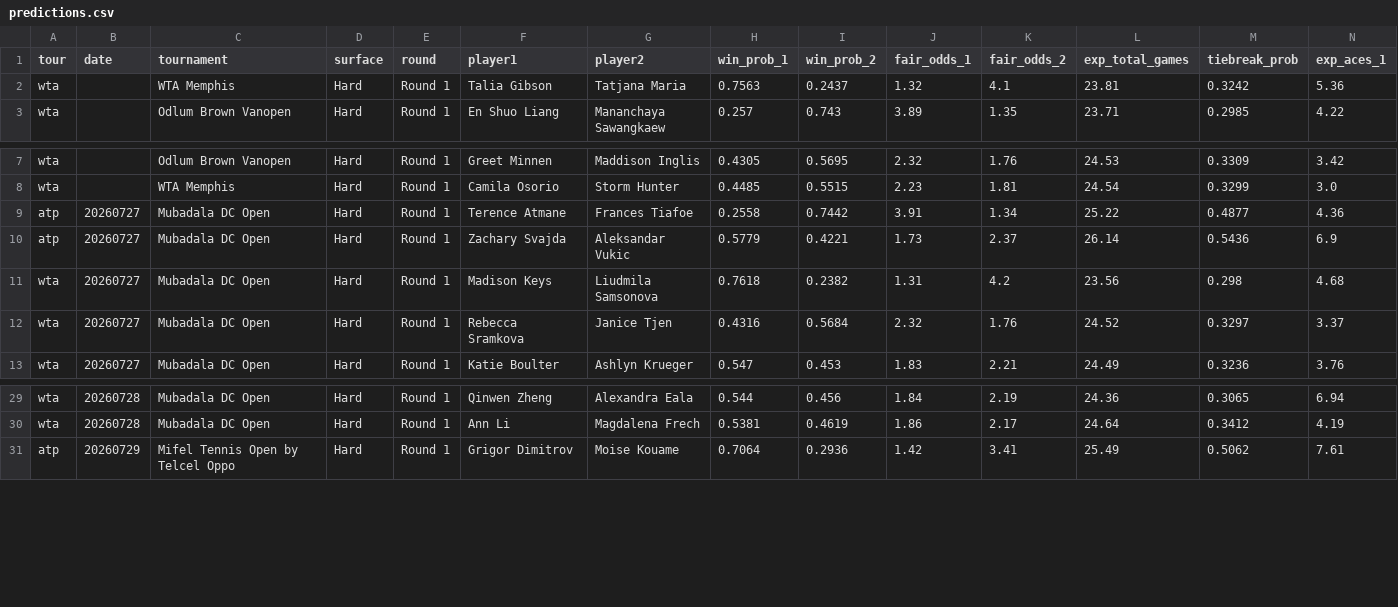
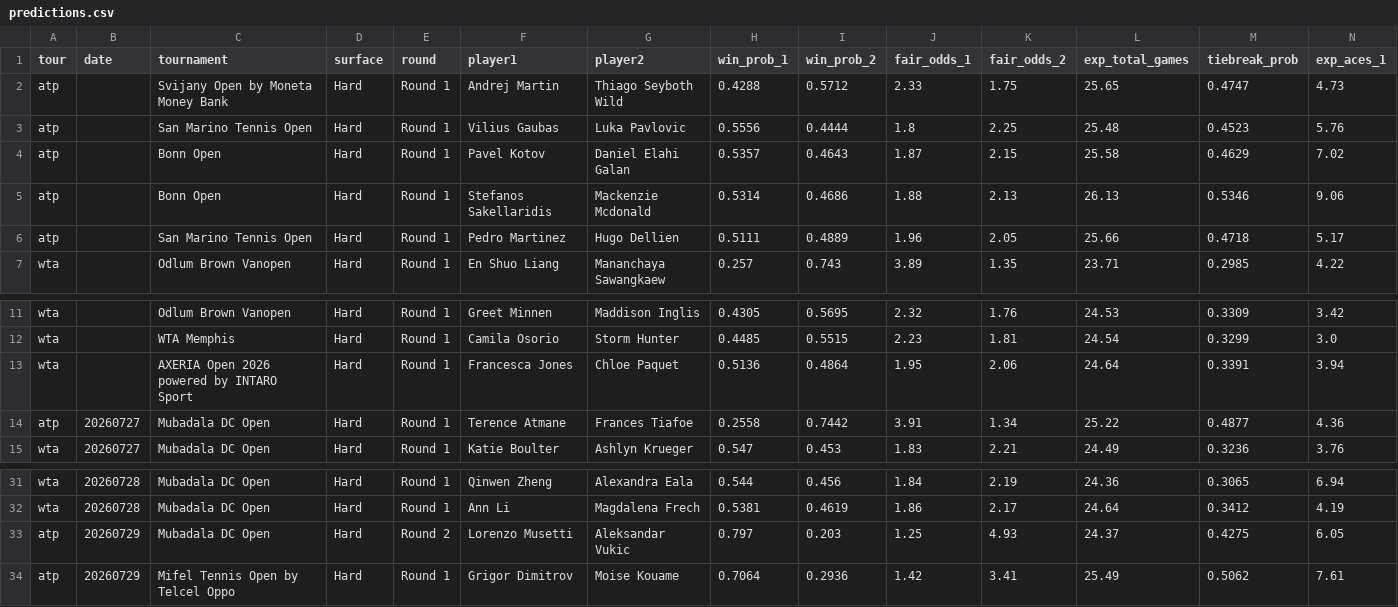
Before and after one commit to DanielTomaro13/Tennis-Modelling, a CSV file: reports/predictions.csv, drawn as a sheet; only a part is shown, gaps mark what is left out; removed rows and columns are numbered as before the commit, all else as after; rows hold the shown columns only; the diff names each change by its address in the sheet, - before the commit and + after, or states it on an @@ line.

```diff
--- a/reports/predictions.csv
+++ b/reports/predictions.csv
-row 2: wta |  | WTA Memphis | Hard | Round 1 | Talia Gibson | Tatjana Maria | 0.7563 | 0.2437 | 1.32 | 4.1 | 23.81 | 0.3242 | 5.36
+row 2: atp |  | Svijany Open by Moneta Money Bank | Hard | Round 1 | Andrej Martin | Thiago Seyboth Wild | 0.4288 | 0.5712 | 2.33 | 1.75 | 25.65 | 0.4747 | 4.73
+row 3: atp |  | San Marino Tennis Open | Hard | Round 1 | Vilius Gaubas | Luka Pavlovic | 0.5556 | 0.4444 | 1.8 | 2.25 | 25.48 | 0.4523 | 5.76
+row 4: atp |  | Bonn Open | Hard | Round 1 | Pavel Kotov | Daniel Elahi Galan | 0.5357 | 0.4643 | 1.87 | 2.15 | 25.58 | 0.4629 | 7.02
+row 5: atp |  | Bonn Open | Hard | Round 1 | Stefanos Sakellaridis | Mackenzie Mcdonald | 0.5314 | 0.4686 | 1.88 | 2.13 | 26.13 | 0.5346 | 9.06
+row 6: atp |  | San Marino Tennis Open | Hard | Round 1 | Pedro Martinez | Hugo Dellien | 0.5111 | 0.4889 | 1.96 | 2.05 | 25.66 | 0.4718 | 5.17
+row 13: wta |  | AXERIA Open 2026 powered by INTARO Sport | Hard | Round 1 | Francesca Jones | Chloe Paquet | 0.5136 | 0.4864 | 1.95 | 2.06 | 24.64 | 0.3391 | 3.94
-row 10: atp | 20260727 | Mubadala DC Open | Hard | Round 1 | Zachary Svajda | Aleksandar Vukic | 0.5779 | 0.4221 | 1.73 | 2.37 | 26.14 | 0.5436 | 6.9
-row 11: wta | 20260727 | Mubadala DC Open | Hard | Round 1 | Madison Keys | Liudmila Samsonova | 0.7618 | 0.2382 | 1.31 | 4.2 | 23.56 | 0.298 | 4.68
-row 12: wta | 20260727 | Mubadala DC Open | Hard | Round 1 | Rebecca Sramkova | Janice Tjen | 0.4316 | 0.5684 | 2.32 | 1.76 | 24.52 | 0.3297 | 3.37
+row 33: atp | 20260729 | Mubadala DC Open | Hard | Round 2 | Lorenzo Musetti | Aleksandar Vukic | 0.797 | 0.203 | 1.25 | 4.93 | 24.37 | 0.4275 | 6.05
```
Also changed, not shown: 7 other files.
